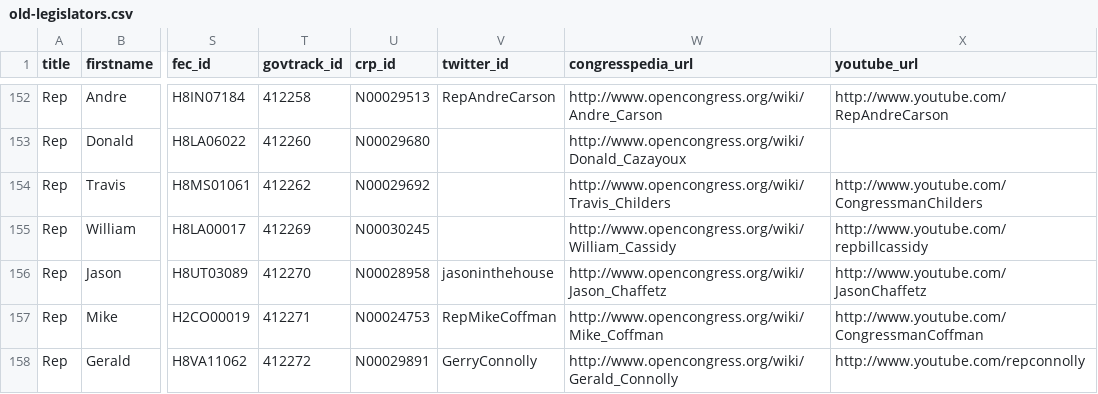
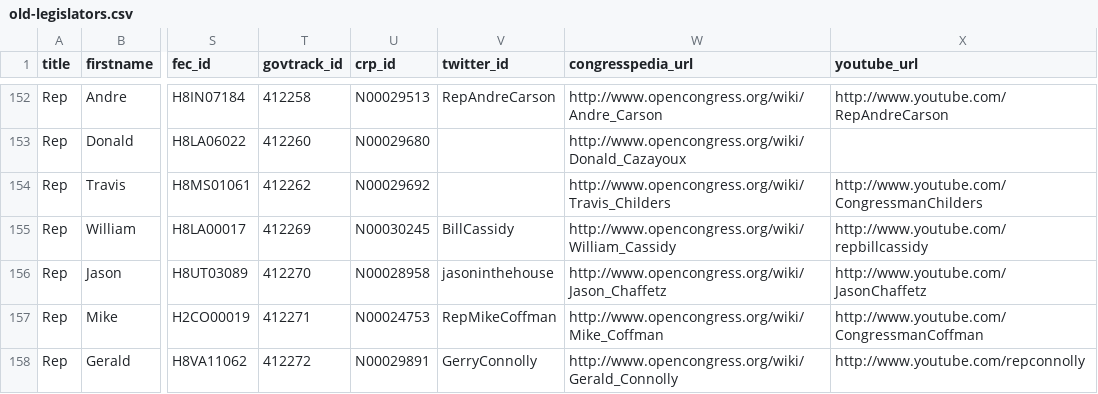
Before and after one commit to propublica/sunlight-congress, a CSV file: misc/old-legislators.csv, drawn as a sheet; only a part is shown, gaps mark what is left out; the diff names each change by its address in the sheet, - before the commit and + after, or states it on an @@ line.

Commit message:
Added BillCassidy

```diff
--- a/misc/old-legislators.csv
+++ b/misc/old-legislators.csv
-V155 (twitter_id): (empty)
+V155 (twitter_id): BillCassidy
```
